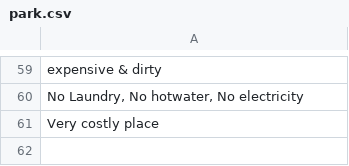
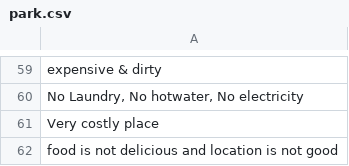
Before and after one commit to RajnandiniIngale/Help_Tourist_1, a CSV file: park.csv, drawn as a sheet; only a part is shown, gaps mark what is left out; the diff names each change by its address in the sheet, - before the commit and + after, or states it on an @@ line.

```diff
--- a/park.csv
+++ b/park.csv
+row 62: food is not delicious and location is not good
```
Also changed, not shown: keys_hotel.csv, 13 other files.
